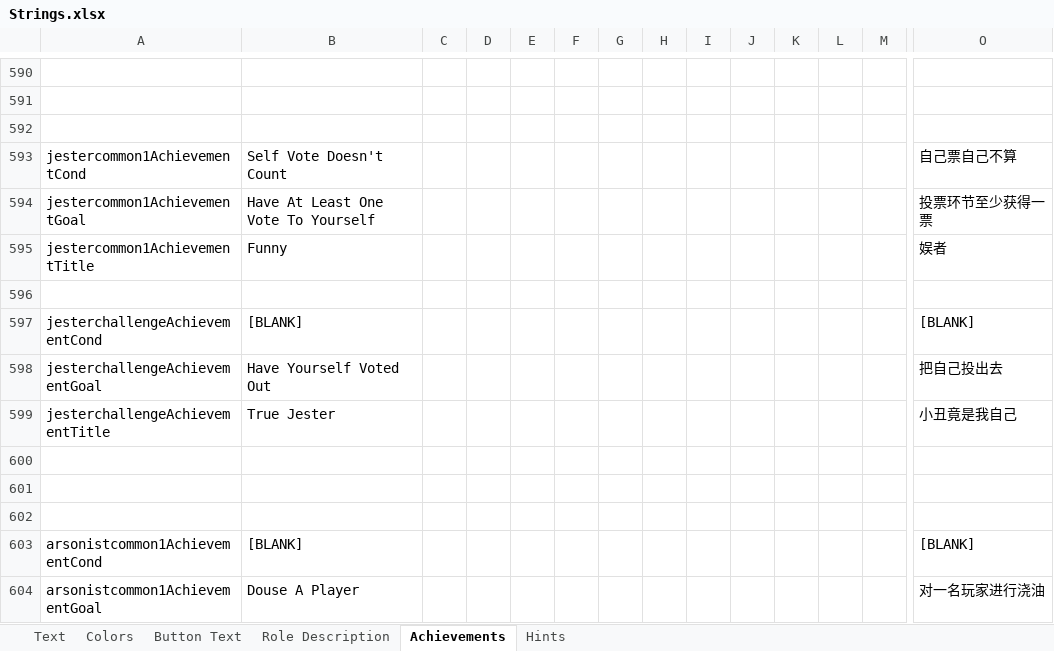
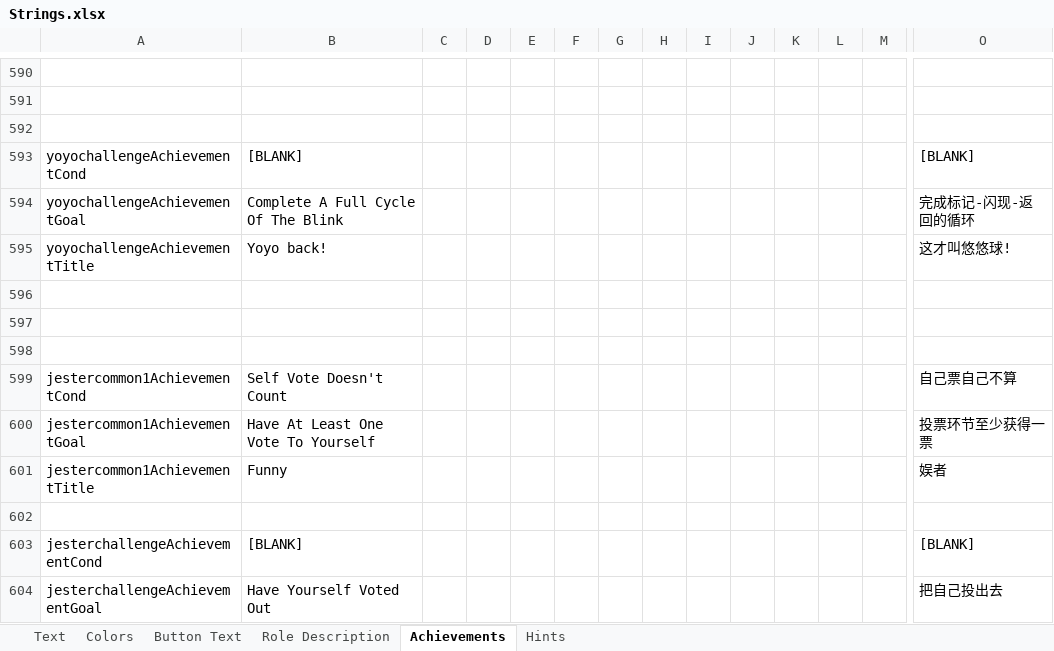
Before and after one commit to dabao40/TheOtherRolesGMIA, an Excel workbook: Strings.xlsx, sheet Achievements, drawn as a sheet; only a part is shown, gaps mark what is left out; the shorter side is filled out with more unchanged rows; values as stored, in another font and other column widths than the file's, no borders; rows hold the shown columns only; the diff names each change by its address in the sheet, - before the commit and + after, or states it on an @@ line.

```diff
--- a/Strings.xlsx (sheet Achievements)
+++ b/Strings.xlsx (sheet Achievements)
+row 593: yoyochallengeAchievementCond | [BLANK] |  |  |  |  |  |  |  |  |  |  |  | [BLANK]
+row 594: yoyochallengeAchievementGoal | Complete A Full Cycle Of The Blink |  |  |  |  |  |  |  |  |  |  |  | 完成标记-闪现-返回的循环
+row 595: yoyochallengeAchievementTitle | Yoyo back! |  |  |  |  |  |  |  |  |  |  |  | 这才叫悠悠球!
+row 596: (empty)
+row 597: (empty)
+row 598: (empty)
```
Also changed, not shown: sheet Text, sheet Button Text, sheet Role Description, 23 other files.
